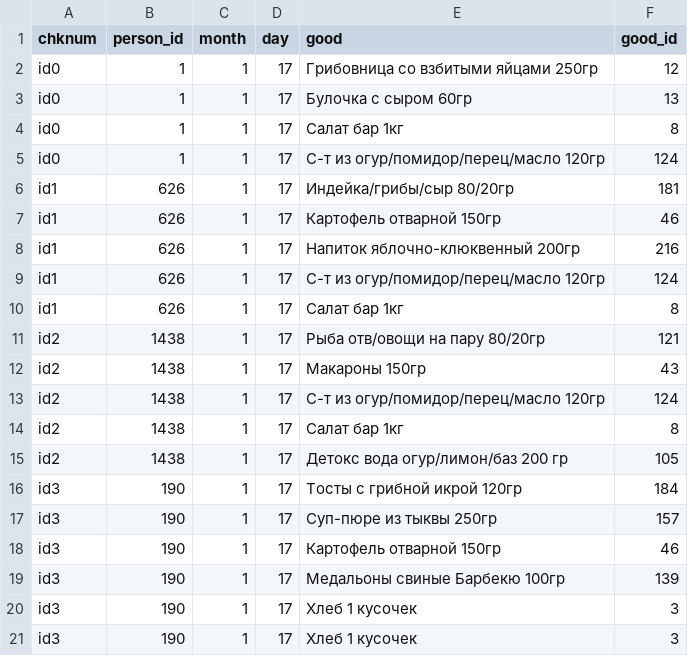
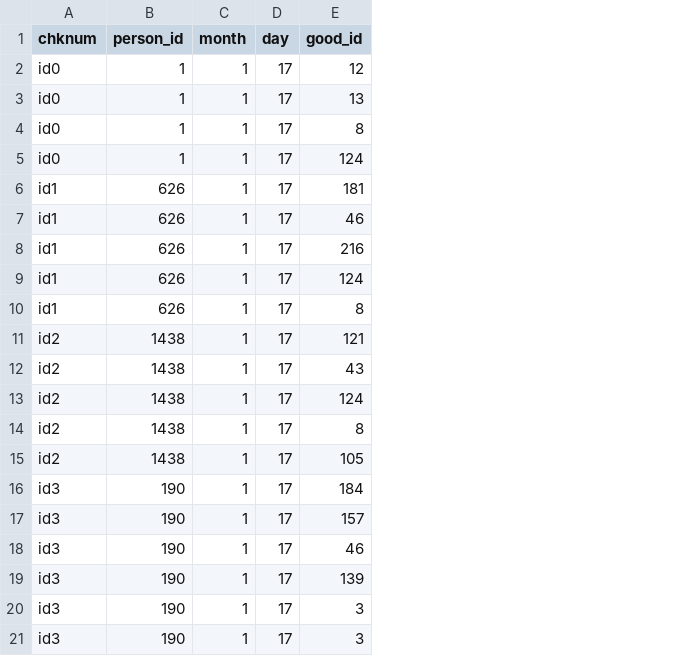
Before and after one commit to Damir214/pandas_problem, a CSV file: data.csv, drawn as a sheet; the diff names each change by its address in the sheet, - before the commit and + after, or states it on an @@ line.

Commit message:
coommit

```diff
--- a/data.csv
+++ b/data.csv
-column E (good), rows 2-21: Грибовница со взбитыми яйцами 250гр | Булочка с сыром 60гр | Салат бар 1кг | С-т из огур/помидор/перец/масло 120гр | Индейка/грибы/сыр 80/20гр | Картофель отварной 150гр | Напиток яблочно-клюквенный 200гр | С-т из огур/помидор/перец/масло 120гр | Салат бар 1кг | Рыба отв/овощи на пару 80/20гр | Макароны 150гр | С-т из огур/помидор/перец/масло 120гр | Салат бар 1кг | Детокс вода огур/лимон/баз 200 гр | Тосты с грибной икрой 120гр | Суп-пюре из тыквы 250гр | Картофель отварной 150гр | Медальоны свиные Барбекю 100гр | Хлеб 1 кусочек | Хлеб 1 кусочек
```
